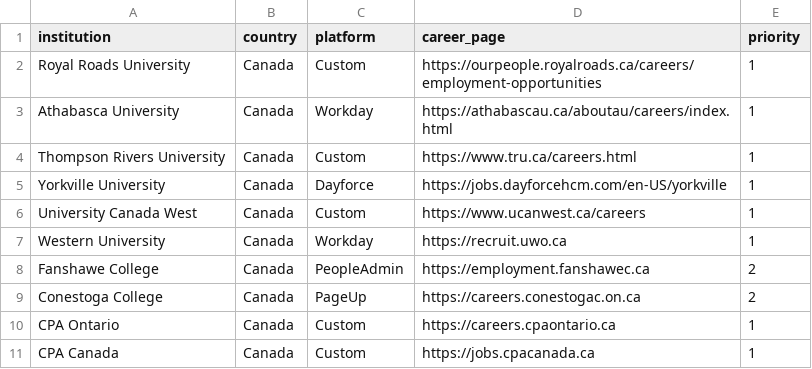
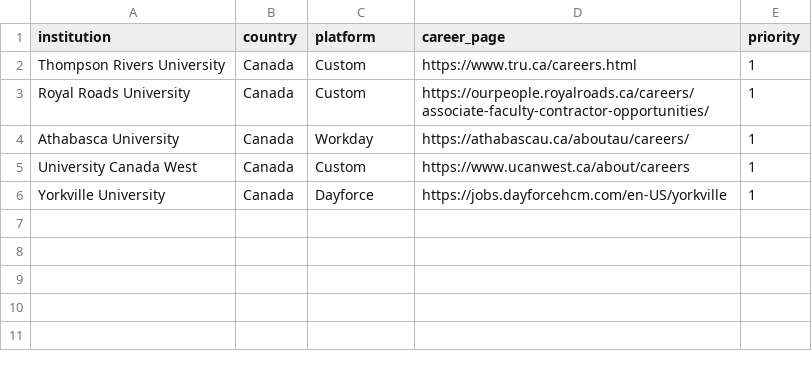
Before and after one commit to Ibad-stack/academic-job-bot, a CSV file: institutions/canada.csv, drawn as a sheet; removed rows and columns are numbered as before the commit, all else as after; the diff names each change by its address in the sheet, - before the commit and + after, or states it on an @@ line.

```diff
--- a/institutions/canada.csv
+++ b/institutions/canada.csv
-row 2: Royal Roads University | Canada | Custom | https://ourpeople.royalroads.ca/careers/employment-opportunities | 1
-row 3: Athabasca University | Canada | Workday | https://athabascau.ca/aboutau/careers/index.html | 1
+row 3: Royal Roads University | Canada | Custom | https://ourpeople.royalroads.ca/careers/associate-faculty-contractor-opportunities/ | 1
+row 4: Athabasca University | Canada | Workday | https://athabascau.ca/aboutau/careers/ | 1
+row 5: University Canada West | Canada | Custom | https://www.ucanwest.ca/about/careers | 1
-row 6: University Canada West | Canada | Custom | https://www.ucanwest.ca/careers | 1
-row 7: Western University | Canada | Workday | https://recruit.uwo.ca | 1
-row 8: Fanshawe College | Canada | PeopleAdmin | https://employment.fanshawec.ca | 2
-row 9: Conestoga College | Canada | PageUp | https://careers.conestogac.on.ca | 2
-row 10: CPA Ontario | Canada | Custom | https://careers.cpaontario.ca | 1
-row 11: CPA Canada | Canada | Custom | https://jobs.cpacanada.ca | 1
```
Also changed, not shown: 5 other files.
